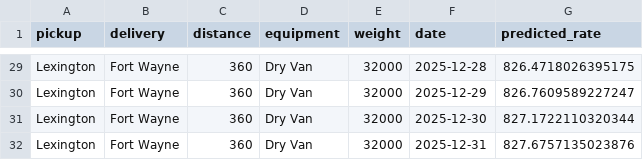
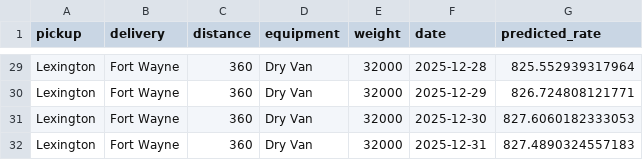
Before and after one commit to AtishNikalje/Spotter, a CSV file: data/december-chart-inputs.csv, drawn as a sheet; only a part is shown, gaps mark what is left out; the diff covers the shown part only; the diff names each change by its address in the sheet, - before the commit and + after, or states it on an @@ line.

```diff
--- a/data/december-chart-inputs.csv
+++ b/data/december-chart-inputs.csv
-G29 (predicted_rate): 826.4718026395175
+G29 (predicted_rate): 825.552939317964
-G30 (predicted_rate): 826.7609589227247
+G30 (predicted_rate): 826.724808121771
-G31 (predicted_rate): 827.1722110320344
+G31 (predicted_rate): 827.6060182333053
-G32 (predicted_rate): 827.6757135023876
+G32 (predicted_rate): 827.4890324557183
```
Also changed, not shown: 27 edited cells elsewhere in this file, validation_predictions.csv, 18 other files.
